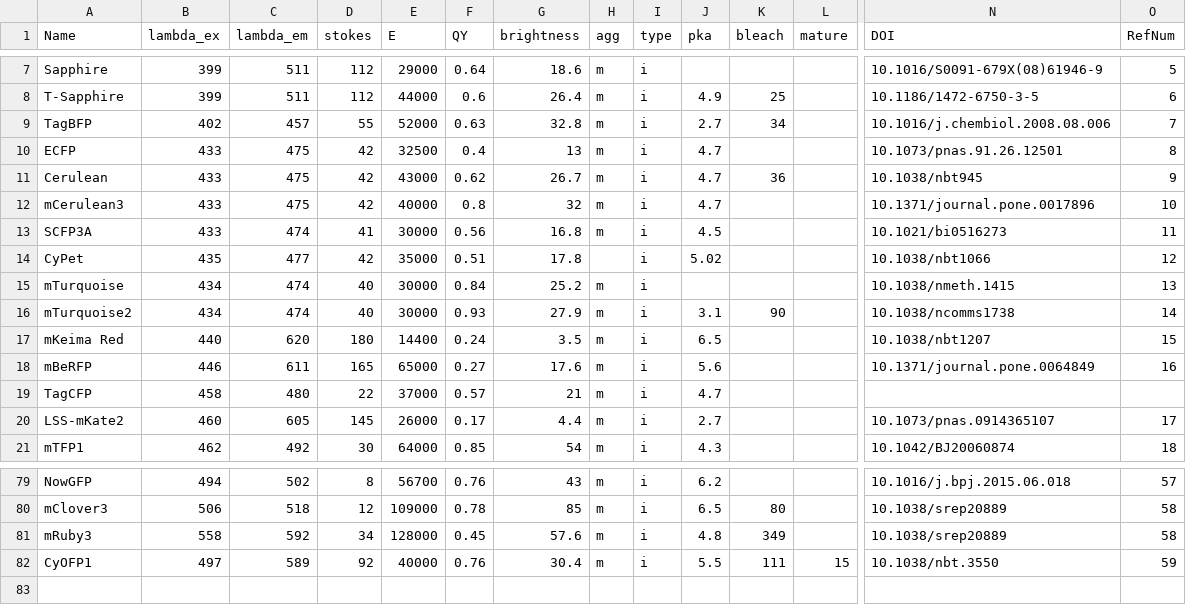
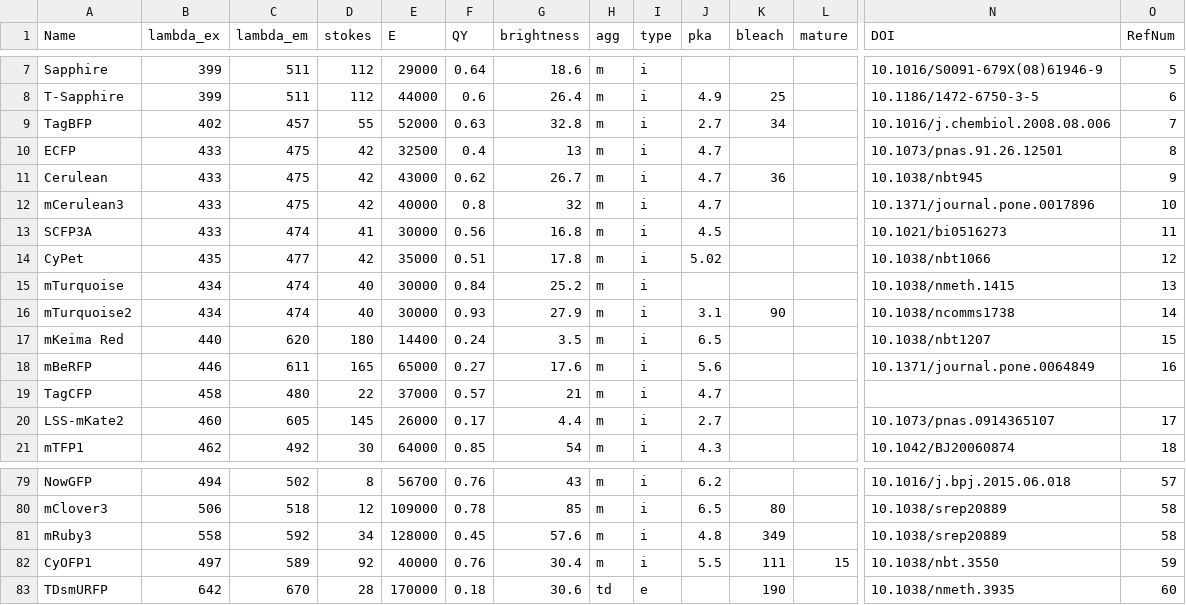
Before and after one commit to kthorn/FPvisualization, a CSV file: FPs_processed.csv, drawn as a sheet; only a part is shown, gaps mark what is left out; rows hold the shown columns only; the diff names each change by its address in the sheet, - before the commit and + after, or states it on an @@ line.

Commit message:
Added TDsmURFP

```diff
--- a/FPs_processed.csv
+++ b/FPs_processed.csv
-H14 (agg): (empty)
+H14 (agg): m
+row 83: TDsmURFP | 642 | 670 | 28 | 170000 | 0.18 | 30.6 | td | e |  | 190 |  | 10.1038/nmeth.3935 | 60
```
Also changed, not shown: FPs.csv, 1 other file.
